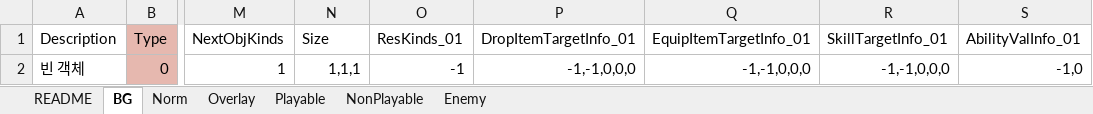
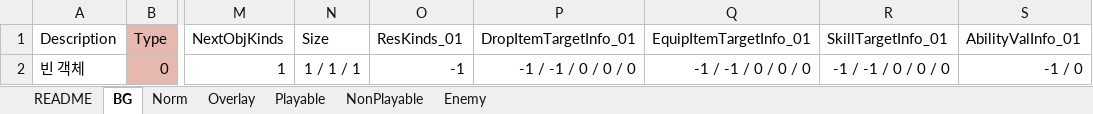
Before and after one commit to devmodle/0300000001.module_unitypackages, an Excel workbook: Templates/Tables/ObjInfo/ObjInfoTable.xlsx, sheet BG, drawn as a sheet; only a part is shown, gaps mark what is left out; values as stored, in another font and other column widths than the file's, no borders; charts and pictures not drawn; the diff names each change by its address in the sheet, - before the commit and + after, or states it on an @@ line.

```diff
--- a/Templates/Tables/ObjInfo/ObjInfoTable.xlsx (sheet BG)
+++ b/Templates/Tables/ObjInfo/ObjInfoTable.xlsx (sheet BG)
-N2 (Size): 1,1,1
+N2 (Size): 1 / 1 / 1
-P2 (DropItemTargetInfo_01): -1,-1,0,0,0
+P2 (DropItemTargetInfo_01): -1 / -1 / 0 / 0 / 0
-Q2 (EquipItemTargetInfo_01): -1,-1,0,0,0
+Q2 (EquipItemTargetInfo_01): -1 / -1 / 0 / 0 / 0
-R2 (SkillTargetInfo_01): -1,-1,0,0,0
+R2 (SkillTargetInfo_01): -1 / -1 / 0 / 0 / 0
-S2 (AbilityValInfo_01): -1,0
+S2 (AbilityValInfo_01): -1 / 0
```
Also changed, not shown: sheet Norm, sheet Overlay, sheet Enemy, sheet Playable, sheet NonPlayable, Templates/Tables/AbilityInfo/AbilityInfoTable.xlsx, Templates/Tables/EpisodeInfo/EpisodeInfoTable.xlsx, 16 other files.
